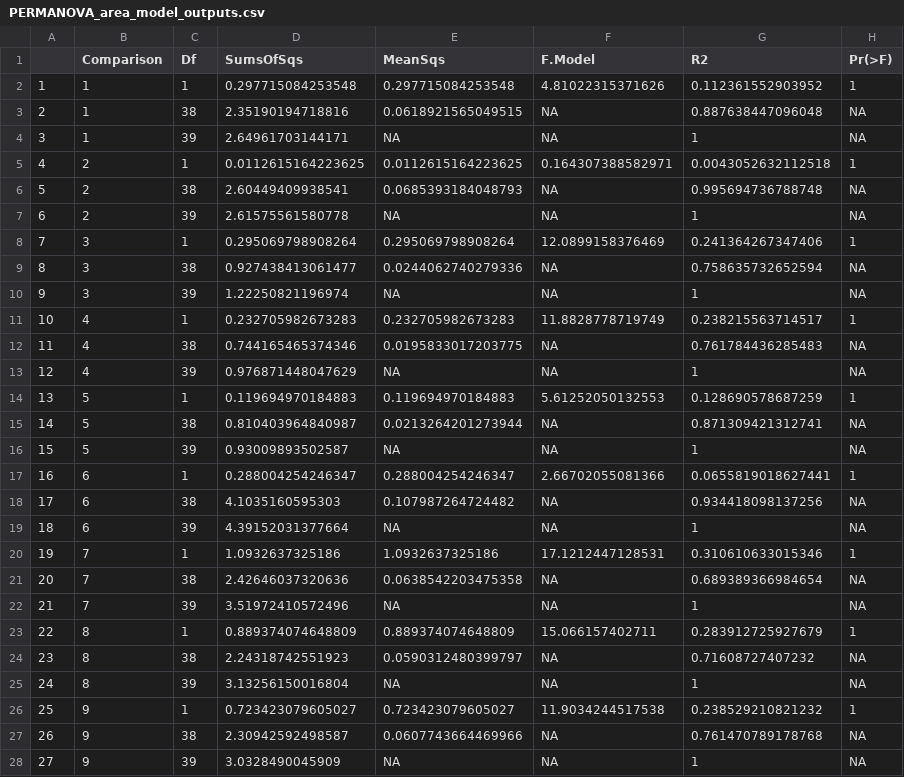
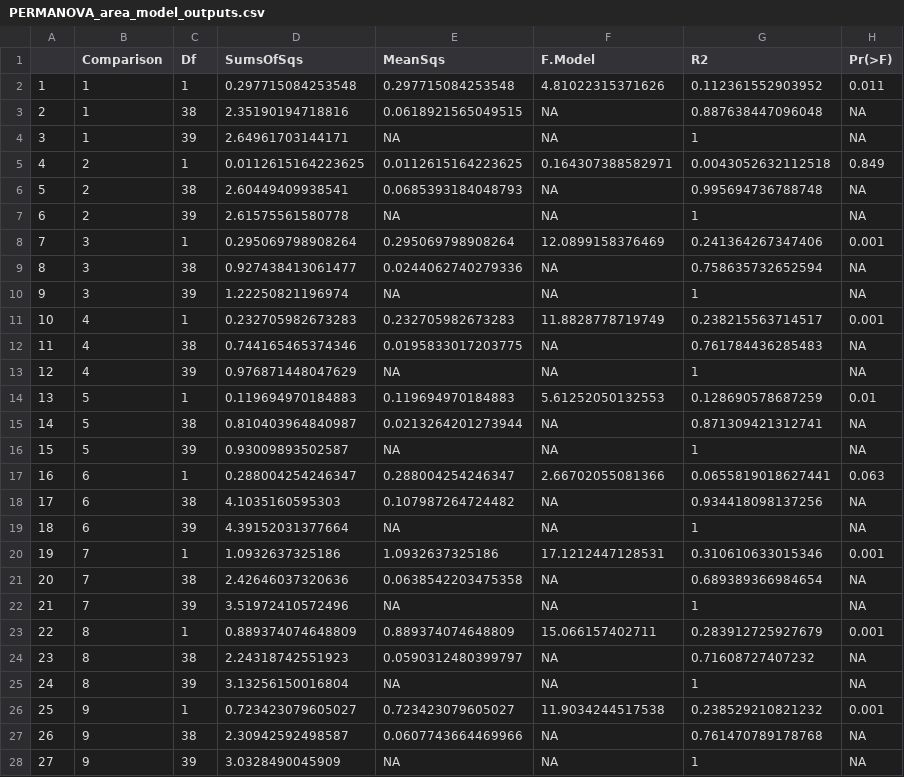
Before and after one commit to icombs2017/analysisOf3dModels, a CSV file: Prism/outputs/PERMANOVA_area_model_outputs.csv, drawn as a sheet; only a part is shown; the diff covers the shown part only.

Commit message:
pairwise PERMANOVA code fixes

```diff
--- a/Prism/outputs/PERMANOVA_area_model_outputs.csv
+++ b/Prism/outputs/PERMANOVA_area_model_outputs.csv
@@ -1,27 +1,27 @@
 "","Comparison","Df","SumsOfSqs","MeanSqs","F.Model","R2","Pr(>F)"
-"1","1",1,0.297715084253548,0.297715084253548,4.81022315371626,0.112361552903952,1
+"1","1",1,0.297715084253548,0.297715084253548,4.81022315371626,0.112361552903952,0.011
 "2","1",38,2.35190194718816,0.0618921565049515,NA,0.887638447096048,NA
 "3","1",39,2.64961703144171,NA,NA,1,NA
-"4","2",1,0.0112615164223625,0.0112615164223625,0.164307388582971,0.0043052632112518,1
+"4","2",1,0.0112615164223625,0.0112615164223625,0.164307388582971,0.0043052632112518,0.849
 "5","2",38,2.60449409938541,0.0685393184048793,NA,0.995694736788748,NA
 "6","2",39,2.61575561580778,NA,NA,1,NA
-"7","3",1,0.295069798908264,0.295069798908264,12.0899158376469,0.241364267347406,1
+"7","3",1,0.295069798908264,0.295069798908264,12.0899158376469,0.241364267347406,0.001
 "8","3",38,0.927438413061477,0.0244062740279336,NA,0.758635732652594,NA
 "9","3",39,1.22250821196974,NA,NA,1,NA
-"10","4",1,0.232705982673283,0.232705982673283,11.8828778719749,0.238215563714517,1
+"10","4",1,0.232705982673283,0.232705982673283,11.8828778719749,0.238215563714517,0.001
 "11","4",38,0.744165465374346,0.0195833017203775,NA,0.761784436285483,NA
 "12","4",39,0.976871448047629,NA,NA,1,NA
-"13","5",1,0.119694970184883,0.119694970184883,5.61252050132553,0.128690578687259,1
+"13","5",1,0.119694970184883,0.119694970184883,5.61252050132553,0.128690578687259,0.01
 "14","5",38,0.810403964840987,0.0213264201273944,NA,0.871309421312741,NA
 "15","5",39,0.93009893502587,NA,NA,1,NA
-"16","6",1,0.288004254246347,0.288004254246347,2.66702055081366,0.0655819018627441,1
+"16","6",1,0.288004254246347,0.288004254246347,2.66702055081366,0.0655819018627441,0.063
 "17","6",38,4.1035160595303,0.107987264724482,NA,0.934418098137256,NA
 "18","6",39,4.39152031377664,NA,NA,1,NA
-"19","7",1,1.0932637325186,1.0932637325186,17.1212447128531,0.310610633015346,1
+"19","7",1,1.0932637325186,1.0932637325186,17.1212447128531,0.310610633015346,0.001
 "20","7",38,2.42646037320636,0.0638542203475358,NA,0.689389366984654,NA
 "21","7",39,3.51972410572496,NA,NA,1,NA
-"22","8",1,0.889374074648809,0.889374074648809,15.066157402711,0.283912725927679,1
+"22","8",1,0.889374074648809,0.889374074648809,15.066157402711,0.283912725927679,0.001
 "23","8",38,2.24318742551923,0.0590312480399797,NA,0.71608727407232,NA
 "24","8",39,3.13256150016804,NA,NA,1,NA
-"25","9",1,0.723423079605027,0.723423079605027,11.9034244517538,0.238529210821232,1
+"25","9",1,0.723423079605027,0.723423079605027,11.9034244517538,0.238529210821232,0.001
 "26","9",38,2.30942592498587,0.0607743664469966,NA,0.761470789178768,NA
```
Also changed, not shown: 42 edited cells elsewhere in this file, Prism/outputs/PERMANOVA_error_face_outputs.csv, Prism/outputs/PERMANOVA_error_location_outputs.csv, 2 other files.
